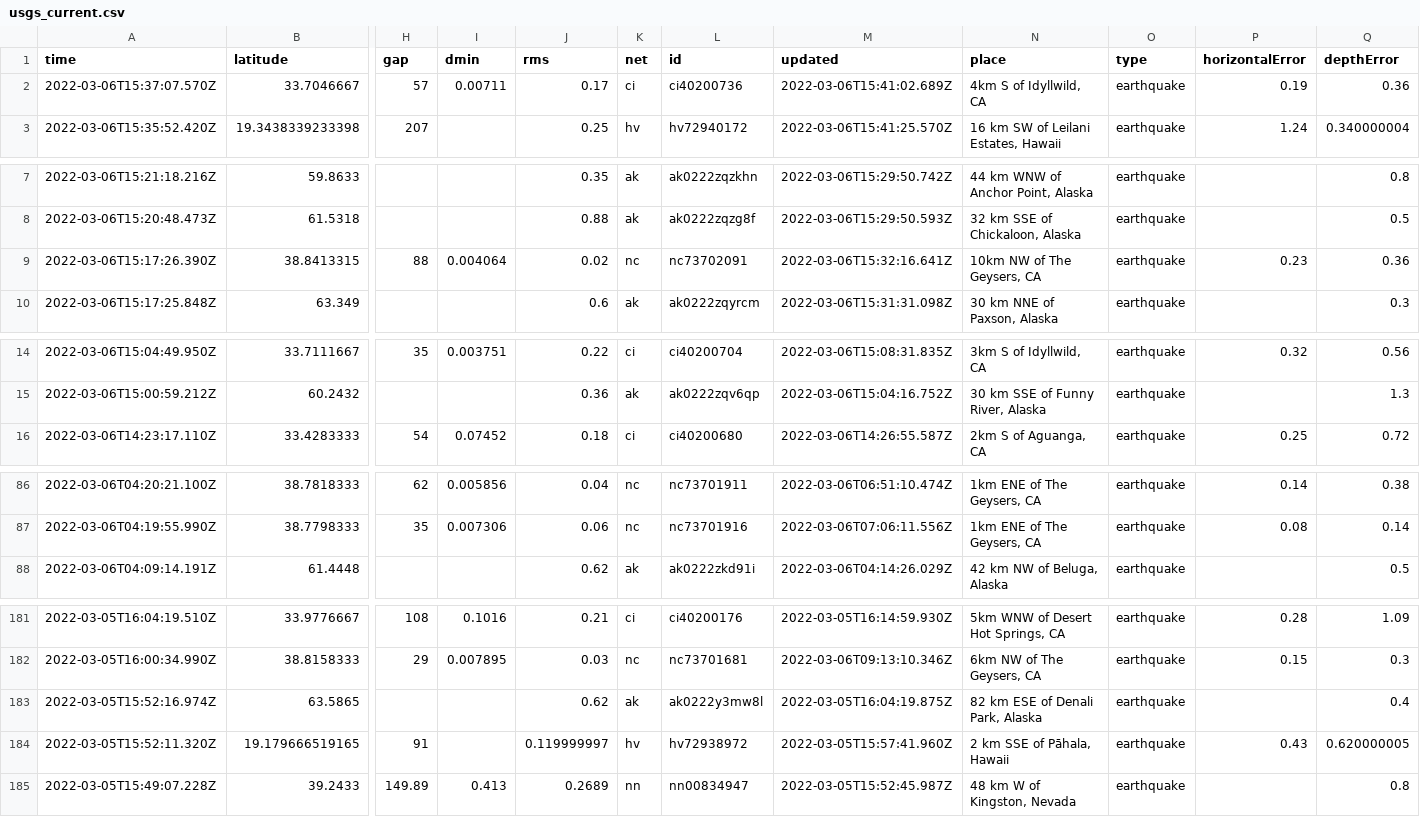
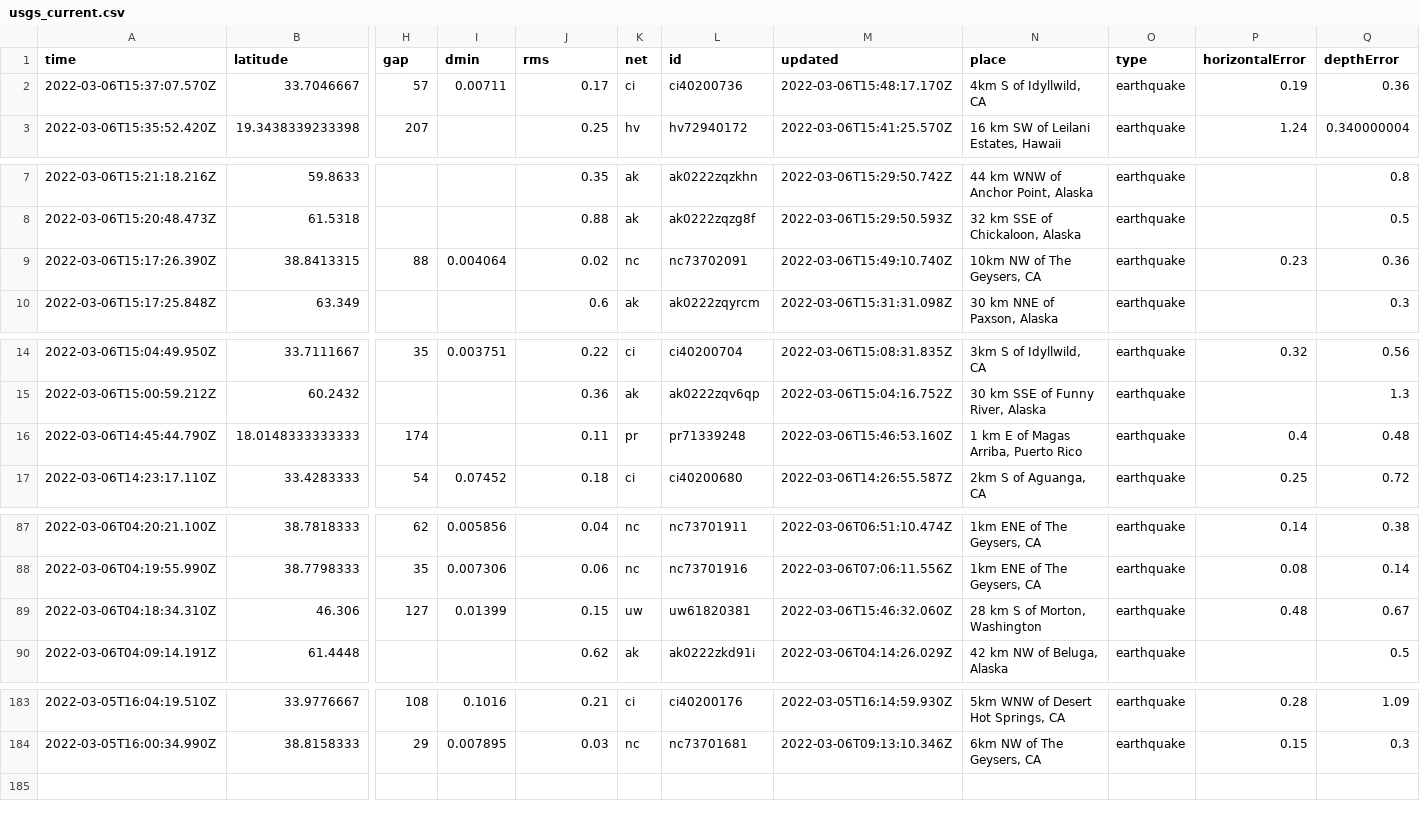
Before and after one commit to sahanasjay/nicar-22-git-actions, a CSV file: usgs_current.csv, drawn as a sheet; only a part is shown, gaps mark what is left out; removed rows and columns are numbered as before the commit, all else as after; rows hold the shown columns only; the diff names each change by its address in the sheet, - before the commit and + after, or states it on an @@ line.

```diff
--- a/usgs_current.csv
+++ b/usgs_current.csv
-M2 (updated): 2022-03-06T15:41:02.689Z
+M2 (updated): 2022-03-06T15:48:17.170Z
-M9 (updated): 2022-03-06T15:32:16.641Z
+M9 (updated): 2022-03-06T15:49:10.740Z
+row 16: 2022-03-06T14:45:44.790Z | 18.0148333333333 | 174 |  | 0.11 | pr | pr71339248 | 2022-03-06T15:46:53.160Z | 1 km E of Magas Arriba, Puerto Rico | earthquake | 0.4 | 0.48
+row 89: 2022-03-06T04:18:34.310Z | 46.306 | 127 | 0.01399 | 0.15 | uw | uw61820381 | 2022-03-06T15:46:32.060Z | 28 km S of Morton, Washington | earthquake | 0.48 | 0.67
-row 183: 2022-03-05T15:52:16.974Z | 63.5865 |  |  | 0.62 | ak | ak0222y3mw8l | 2022-03-05T16:04:19.875Z | 82 km ESE of Denali Park, Alaska | earthquake |  | 0.4
-row 184: 2022-03-05T15:52:11.320Z | 19.179666519165 | 91 |  | 0.119999997 | hv | hv72938972 | 2022-03-05T15:57:41.960Z | 2 km SSE of Pāhala, Hawaii | earthquake | 0.43 | 0.620000005
-row 185: 2022-03-05T15:49:07.228Z | 39.2433 | 149.89 | 0.413 | 0.2689 | nn | nn00834947 | 2022-03-05T15:52:45.987Z | 48 km W of Kingston, Nevada | earthquake |  | 0.8
```
Also changed, not shown: usgs_main.csv.
